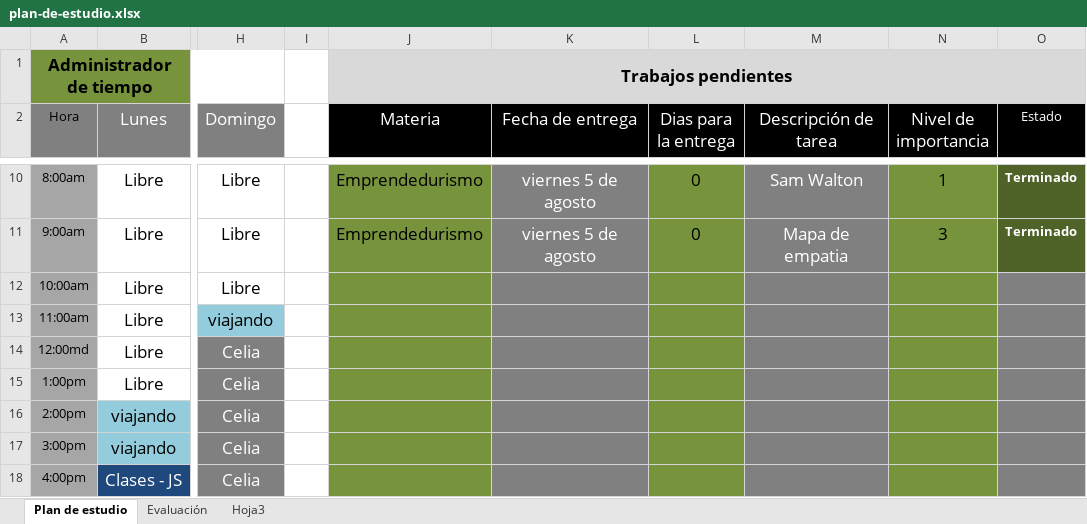
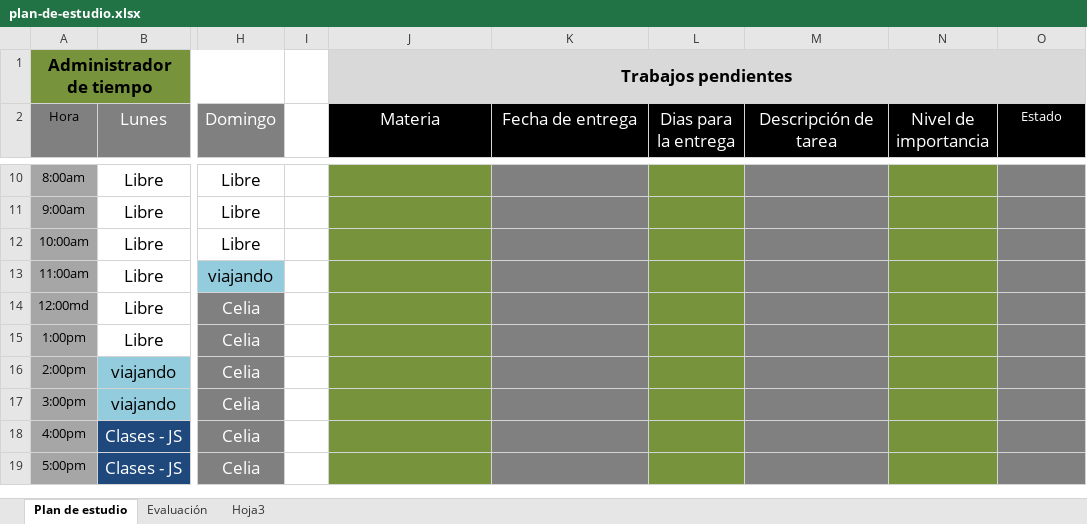
Before and after one commit to holtlanf999/plan-de-estudio, an Excel workbook: plan-de-estudio.xlsx, sheet Plan de estudio, drawn as a sheet; only a part is shown, gaps mark what is left out; the shorter side is filled out with more unchanged rows; values as stored, in another font and other column widths than the file's, no borders; the diff covers the shown part only; the diff names each change by its address in the sheet, - before the commit and + after, or states it on an @@ line.

```diff
--- a/plan-de-estudio.xlsx (sheet Plan de estudio)
+++ b/plan-de-estudio.xlsx (sheet Plan de estudio)
-J10:J11 (Materia): Emprendedurismo
+J10:J11 (Materia): (empty)
-K10:K11 (Fecha de entrega): viernes 5 de agosto
+K10:K11 (Fecha de entrega): (empty)
-L10:L11 (Dias para la entrega): 0
+L10:L11 (Dias para la entrega): (empty)
-M10 (Descripción de tarea): Sam Walton
+M10 (Descripción de tarea): (empty)
-N10 (Nivel de importancia): 1
+N10 (Nivel de importancia): (empty)
-O10:O11 (Estado): Terminado
+O10:O11 (Estado): (empty)
-O10:O11 fill: #4F6228
+O10:O11 fill: #808080
-M11 (Descripción de tarea): Mapa de empatia
+M11 (Descripción de tarea): (empty)
-N11 (Nivel de importancia): 3
+N11 (Nivel de importancia): (empty)
```
Also changed, not shown: 24 edited cells and cell formats elsewhere in this sheet.
